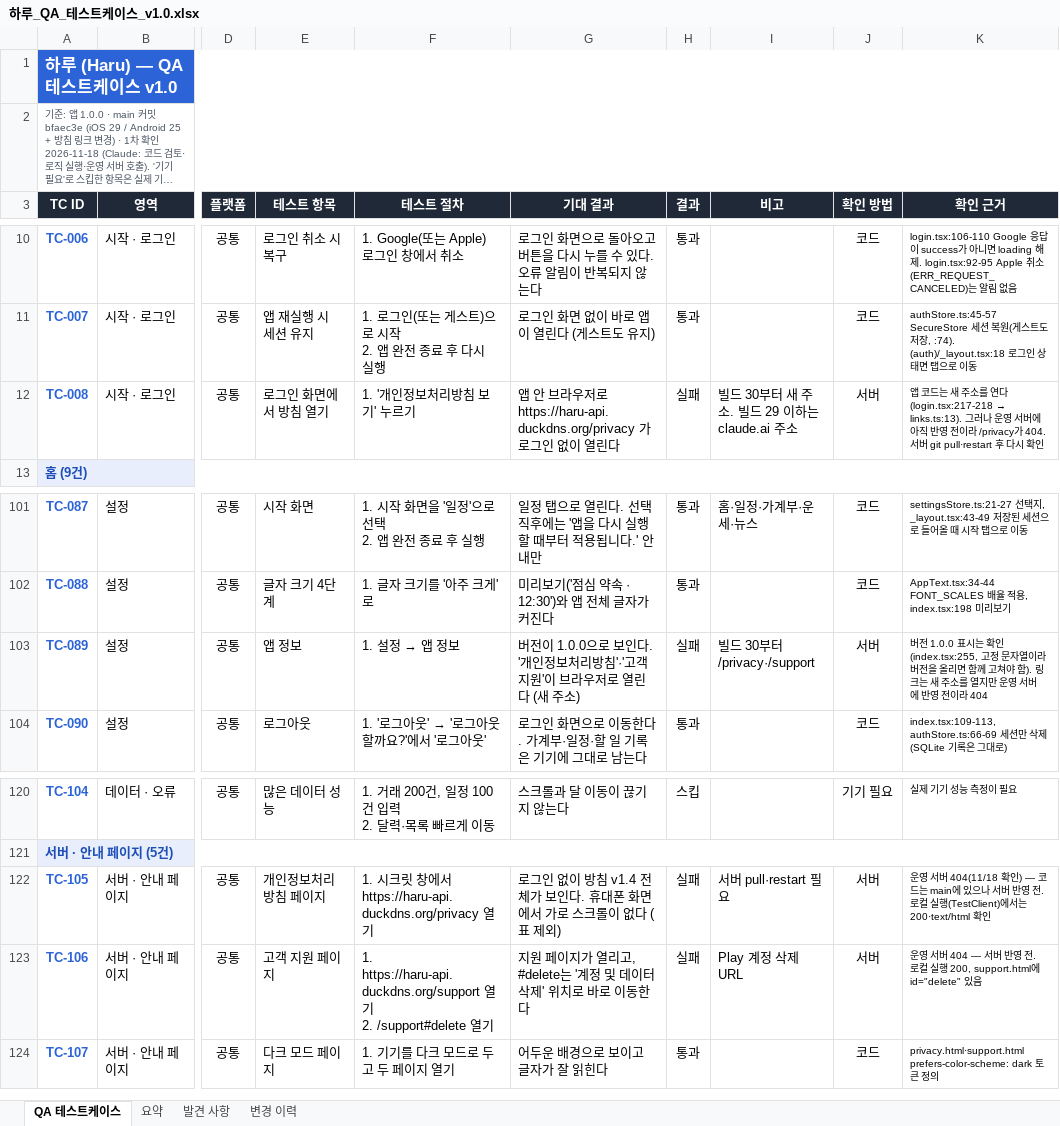
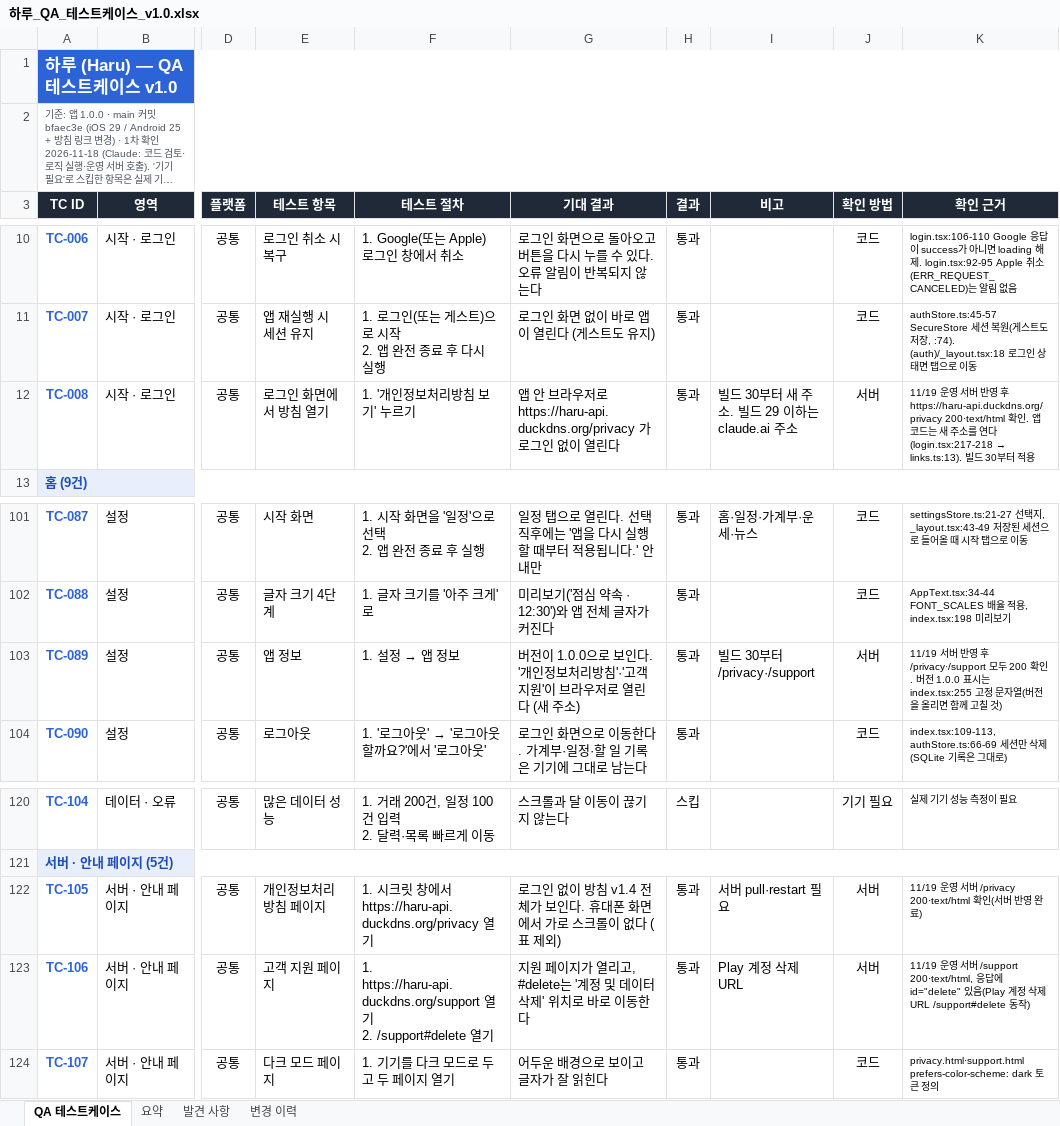
Before and after one commit to RangCloud/Haru, an Excel workbook: docs/qa/하루_QA_테스트케이스_v1.0.xlsx, sheet QA 테스트케이스, drawn as a sheet; only a part is shown, gaps mark what is left out; long unchanged cells end in …; values as stored, in another font and other column widths than the file's, no borders; conditional formats not drawn; the diff names each change by its address in the sheet, - before the commit and + after, or states it on an @@ line.

```diff
--- a/docs/qa/하루_QA_테스트케이스_v1.0.xlsx (sheet QA 테스트케이스)
+++ b/docs/qa/하루_QA_테스트케이스_v1.0.xlsx (sheet QA 테스트케이스)
-H12 (결과): 실패
+H12 (결과): 통과
@@ K12 (확인 근거): 앱 코드는 새 주소를 연다(login.tsx:217-218 → links.ts:13). 그러나 운영 서버에 아직 반영 전이라 /privacy가 404. 서버 git pull·restart 후 다시 확인 → 11/19 운영 서버 반영 후 https://haru-api.duckdns.org/privacy 200·text/html 확인. 앱 코드는 새 주소를 연다(login.tsx:217-218 → links.ts:13). 빌드 30부터 적용 @@
-H103 (결과): 실패
+H103 (결과): 통과
-K103 (확인 근거): 버전 1.0.0 표시는 확인(index.tsx:255, 고정 문자열이라 버전을 올리면 함께 고쳐야 함). 링크는 새 주소를 열지만 운영 서버에 반영 전이라 404
+K103 (확인 근거): 11/19 서버 반영 후 /privacy·/support 모두 200 확인. 버전 1.0.0 표시는 index.tsx:255 고정 문자열(버전을 올리면 함께 고칠 것)
-H122:H123 (결과): 실패
+H122:H123 (결과): 통과
-K122 (확인 근거): 운영 서버 404(11/18 확인) — 코드는 main에 있으나 서버 반영 전. 로컬 실행(TestClient)에서는 200·text/html 확인
+K122 (확인 근거): 11/19 운영 서버 /privacy 200·text/html 확인(서버 반영 완료)
-K123 (확인 근거): 운영 서버 404 — 서버 반영 전. 로컬 실행 200, support.html에 id="delete" 있음
+K123 (확인 근거): 11/19 운영 서버 /support 200·text/html, 응답에 id="delete" 있음(Play 계정 삭제 URL /support#delete 동작)
```
Also changed, not shown: sheet 발견 사항, sheet 변경 이력, 3 other files.
